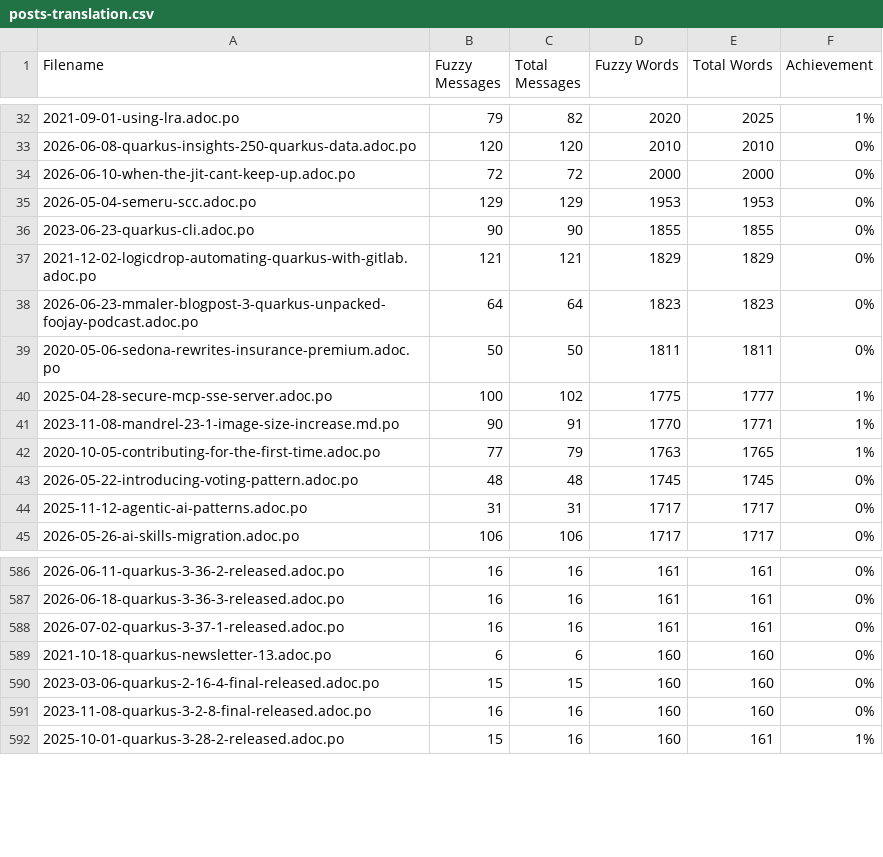
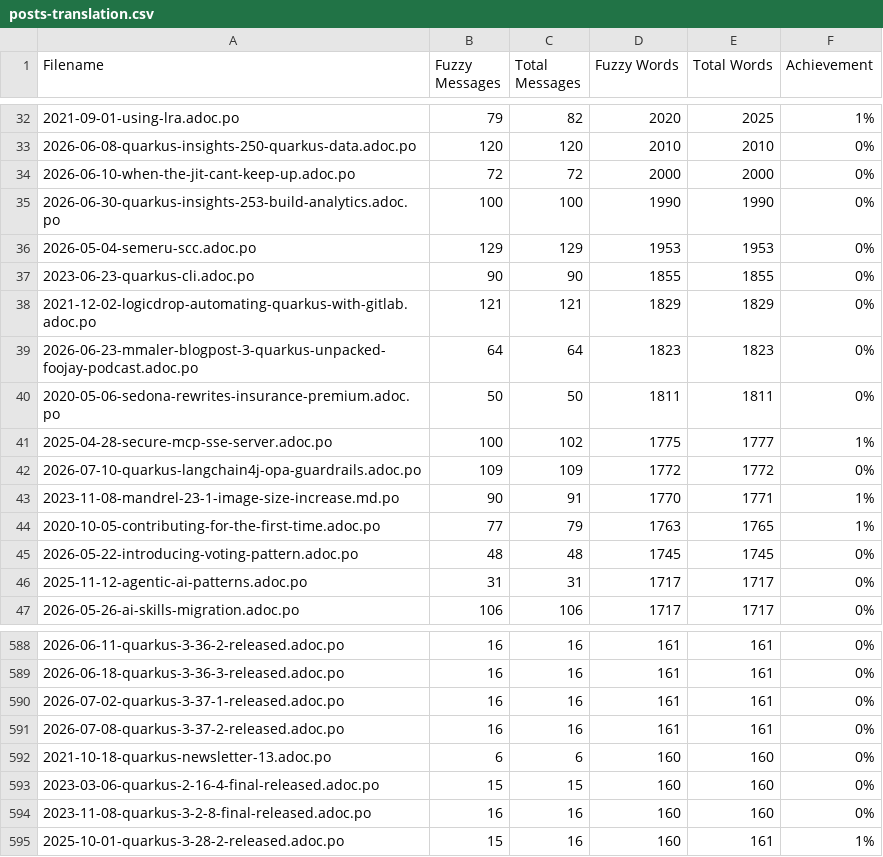
Before and after one commit to christianfernandesprofissional/pt.quarkus.io, a CSV file: l10n/stats/posts-translation.csv, drawn as a sheet; only a part is shown, gaps mark what is left out; the diff names each change by its address in the sheet, - before the commit and + after, or states it on an @@ line.

```diff
--- a/l10n/stats/posts-translation.csv
+++ b/l10n/stats/posts-translation.csv
+row 35: 2026-06-30-quarkus-insights-253-build-analytics.adoc.po | 100 | 100 | 1990 | 1990 | 0%
+row 42: 2026-07-10-quarkus-langchain4j-opa-guardrails.adoc.po | 109 | 109 | 1772 | 1772 | 0%
+row 591: 2026-07-08-quarkus-3-37-2-released.adoc.po | 16 | 16 | 161 | 161 | 0%
```
Also changed, not shown: l10n/stats/latest-guides-translation.csv, l10n/stats/main-guides-translation.csv, 1 other file.
